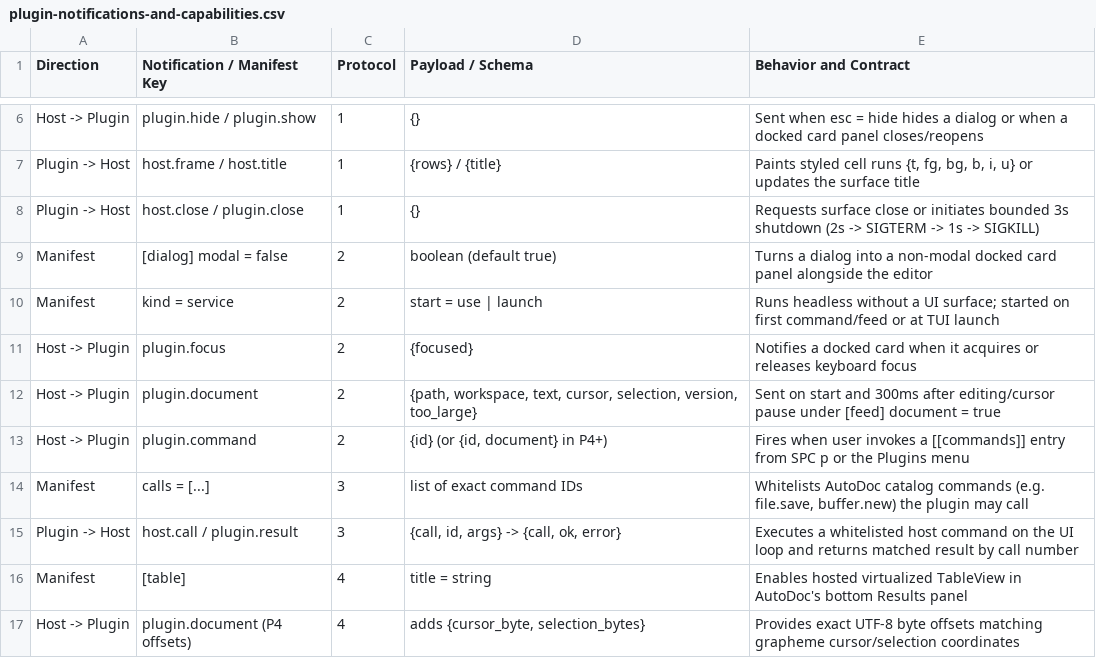
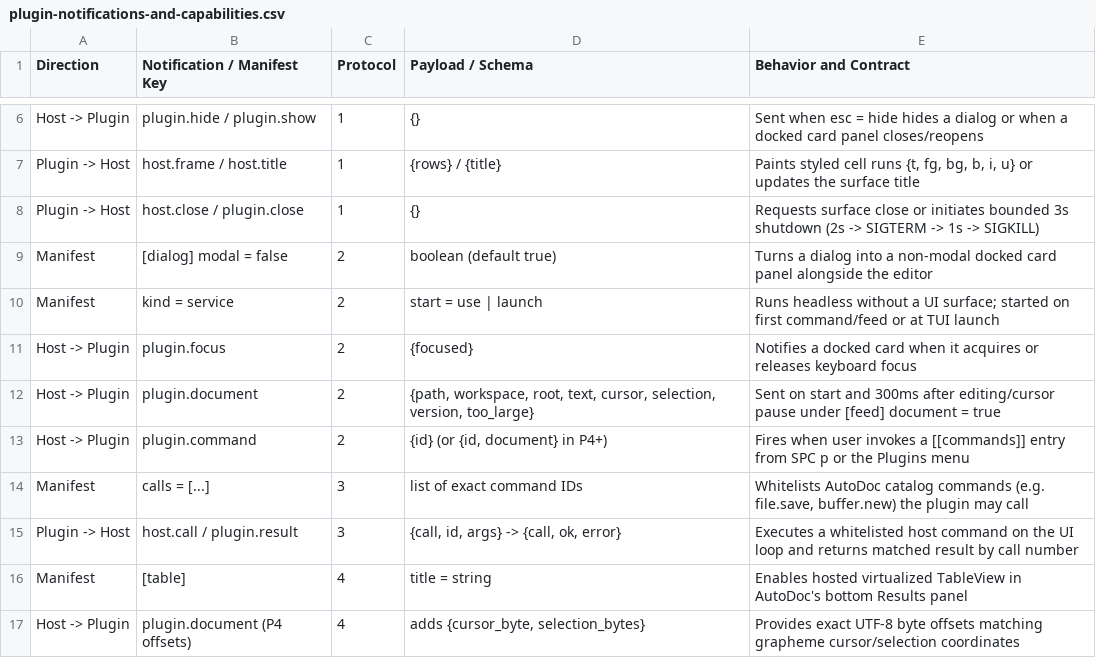
Before and after one commit to yongjohnlee80/autodoc, a CSV file: docs/reference/15-plugin-architecture-and-registry/plugin-notifications-and-capabilities.csv, drawn as a sheet; only a part is shown, gaps mark what is left out.

Commit message:
plugin: a document names its workspace's root, and File() is the note on disk
A plugin was sent a workspace note's path relative to its workspace,
with nothing to resolve it by: the Jupyter plugin started its kernel in
"lab/" relative to its own folder (fork/exec … no such file, the
chdir failing) and would have kept outputs there. plugin.document now
carries root, the workspace's absolute folder, in every protocol's
document (a key an older plugin ignores), and Document.File() joins it
with path; the host fills it from rootOf. Found in Johno's first test
of the Jupyter plugin.

```diff
--- a/docs/reference/15-plugin-architecture-and-registry/plugin-notifications-and-capabilities.csv
+++ b/docs/reference/15-plugin-architecture-and-registry/plugin-notifications-and-capabilities.csv
@@ -11,3 +11,3 @@ Manifest,kind = service,2,"start = use | launch","Runs headless without a UI sur
 Host -> Plugin,plugin.focus,2,"{focused}","Notifies a docked card when it acquires or releases keyboard focus"
-Host -> Plugin,plugin.document,2,"{path, workspace, text, cursor, selection, version, too_large}","Sent on start and 300ms after editing/cursor pause under [feed] document = true"
+Host -> Plugin,plugin.document,2,"{path, workspace, root, text, cursor, selection, version, too_large}","Sent on start and 300ms after editing/cursor pause under [feed] document = true"
 Host -> Plugin,plugin.command,2,"{id} (or {id, document} in P4+)","Fires when user invokes a [[commands]] entry from SPC p or the Plugins menu"
```
Also changed, not shown: 7 other files.
